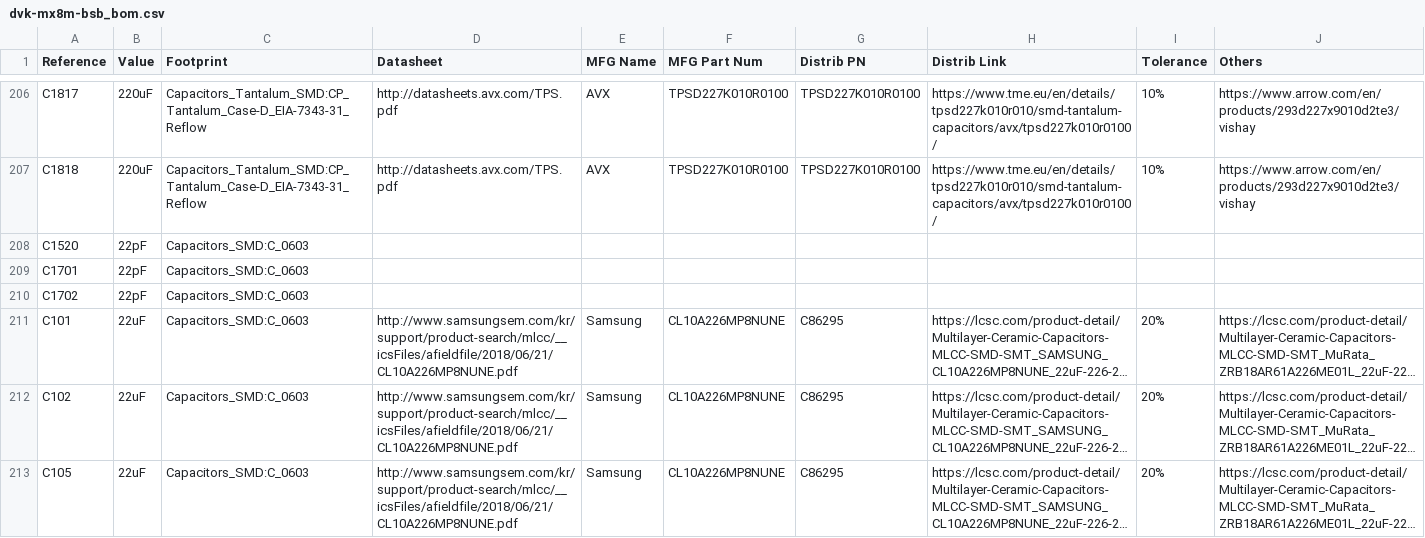
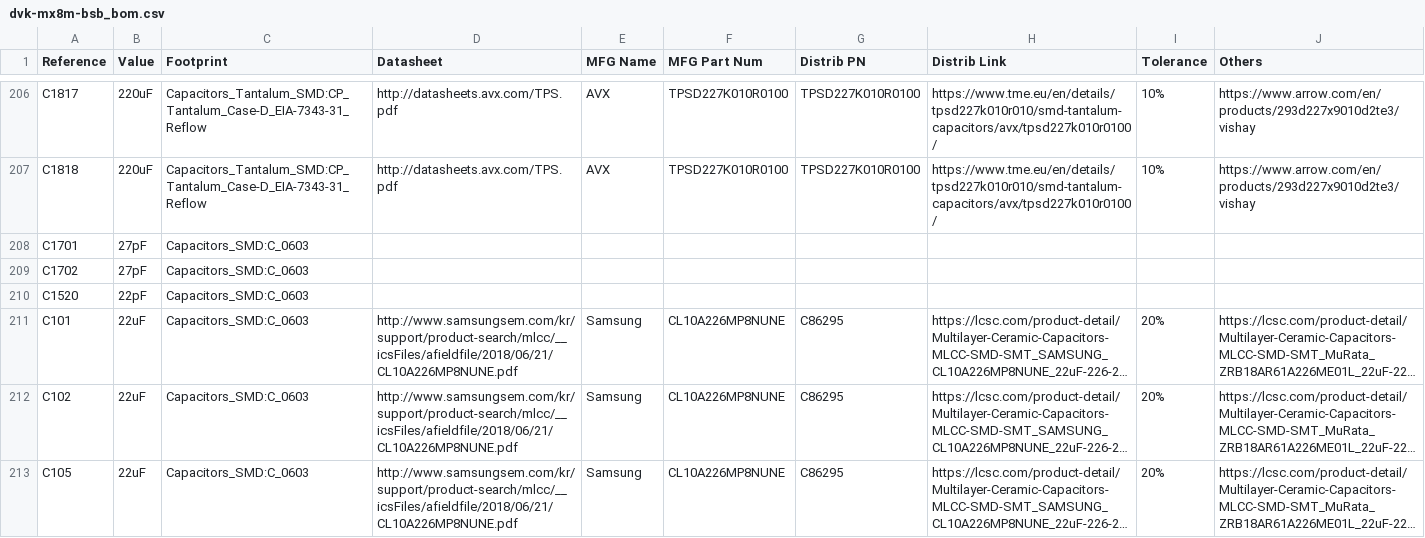
Before and after one commit to gralco/dvk-mx8m-bsb, a CSV file: BoM/dvk-mx8m-bsb_bom.csv, drawn as a sheet; only a part is shown, gaps mark what is left out; long unchanged cells end in …; removed rows and columns are numbered as before the commit, all else as after; the diff names each change by its address in the sheet, - before the commit and + after, or states it on an @@ line.

```diff
--- a/BoM/dvk-mx8m-bsb_bom.csv
+++ b/BoM/dvk-mx8m-bsb_bom.csv
+row 208: C1701 | 27pF | Capacitors_SMD:C_0603
+row 209: C1702 | 27pF | Capacitors_SMD:C_0603
-row 209: C1701 | 22pF | Capacitors_SMD:C_0603
-row 210: C1702 | 22pF | Capacitors_SMD:C_0603
```
Also changed, not shown: 1 other file.
